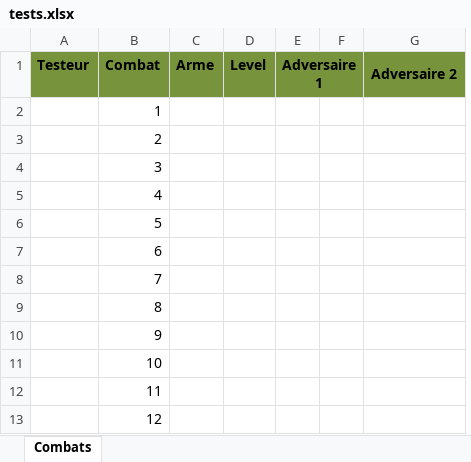
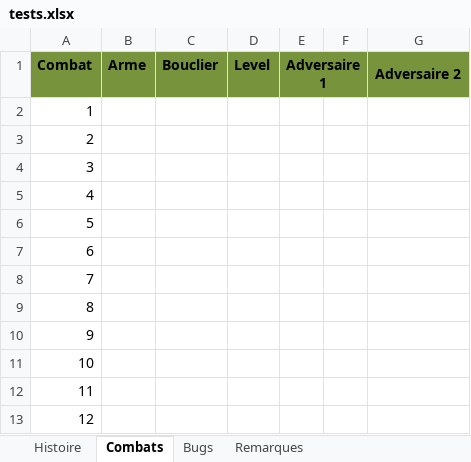
Before and after one commit to Mastersnes/Samhain, an Excel workbook: tests.xlsx, sheet Combats, drawn as a sheet; only a part is shown; values as stored, in another font and other column widths than the file's, no borders; removed rows and columns are numbered as before the commit, all else as after; the diff names each change by its address in the sheet, - before the commit and + after, or states it on an @@ line.

```diff
--- a/tests.xlsx (sheet Combats)
+++ b/tests.xlsx (sheet Combats)
+sheet tab: Histoire
+sheet tab: Bugs
+sheet tab: Remarques
-column A, row 1: Testeur
+column C, row 1: Bouclier
```
Also changed, not shown: formulas that keep their value, ameliorations.xlsx, 38 other files.
